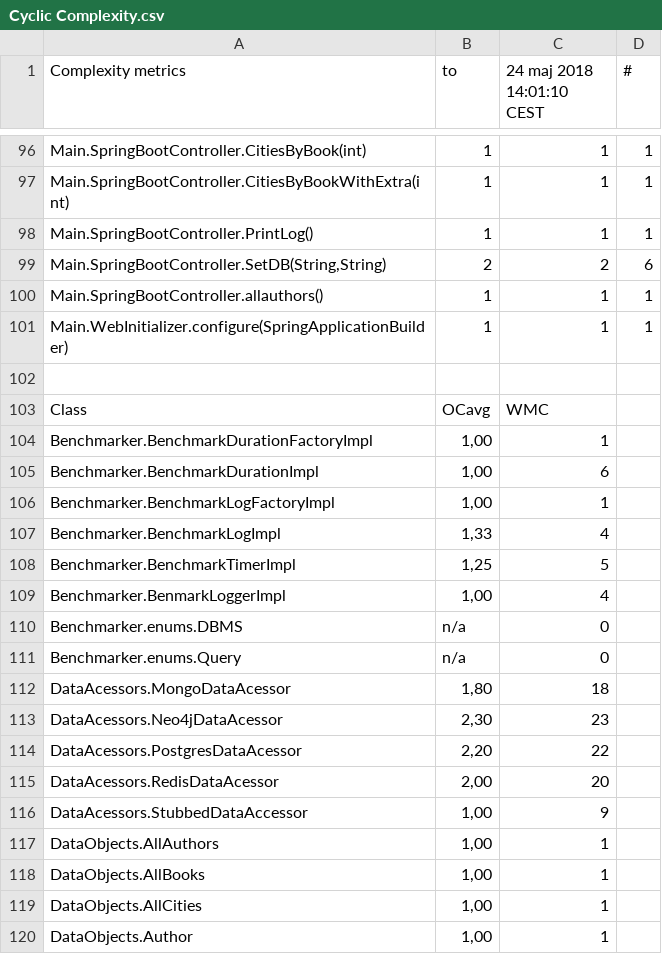
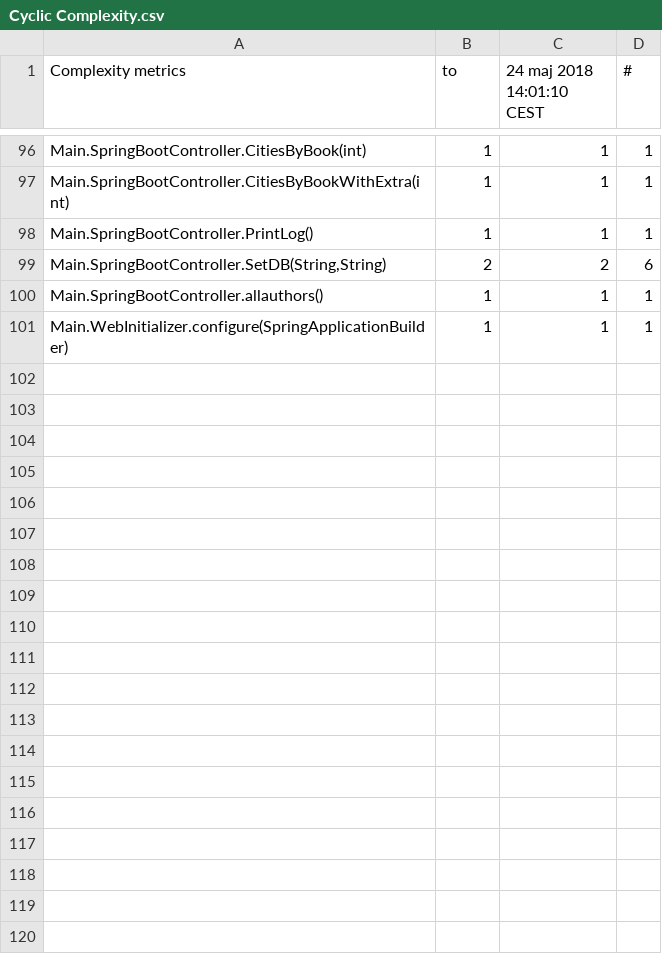
Before and after one commit to DanielHauge/Backend, a CSV file: Documentation/StaticAnalysis/Cyclic Complexity.csv, drawn as a sheet; only a part is shown, gaps mark what is left out; the diff covers the shown part only; the diff names each change by its address in the sheet, - before the commit and + after, or states it on an @@ line.

Commit message:
Update Cyclic Complexity.csv

```diff
--- a/Documentation/StaticAnalysis/Cyclic Complexity.csv
+++ b/Documentation/StaticAnalysis/Cyclic Complexity.csv
-row 102: (empty)
-row 103: Class | OCavg | WMC
-row 104: Benchmarker.BenchmarkDurationFactoryImpl | 1,00 | 1
-row 105: Benchmarker.BenchmarkDurationImpl | 1,00 | 6
-row 106: Benchmarker.BenchmarkLogFactoryImpl | 1,00 | 1
-row 107: Benchmarker.BenchmarkLogImpl | 1,33 | 4
-row 108: Benchmarker.BenchmarkTimerImpl | 1,25 | 5
-row 109: Benchmarker.BenmarkLoggerImpl | 1,00 | 4
-row 110: Benchmarker.enums.DBMS | n/a | 0
-row 111: Benchmarker.enums.Query | n/a | 0
-row 112: DataAcessors.MongoDataAcessor | 1,80 | 18
-row 113: DataAcessors.Neo4jDataAcessor | 2,30 | 23
-row 114: DataAcessors.PostgresDataAcessor | 2,20 | 22
-row 115: DataAcessors.RedisDataAcessor | 2,00 | 20
-row 116: DataAcessors.StubbedDataAccessor | 1,00 | 9
-row 117: DataObjects.AllAuthors | 1,00 | 1
-row 118: DataObjects.AllBooks | 1,00 | 1
-row 119: DataObjects.AllCities | 1,00 | 1
-row 120: DataObjects.Author | 1,00 | 1
```
Also changed, not shown: 30 removed rows elsewhere in this file.
